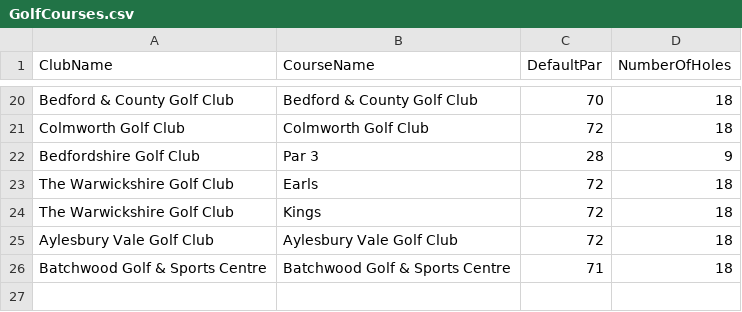
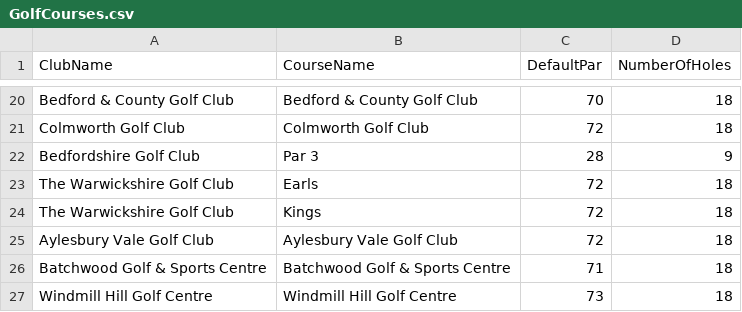
Before and after one commit to blumunki/GolfTrackerApp, a CSV file: GolfTrackerApp.Web/Data/GolfCourses.csv, drawn as a sheet; only a part is shown, gaps mark what is left out.

```diff
--- a/GolfTrackerApp.Web/Data/GolfCourses.csv
+++ b/GolfTrackerApp.Web/Data/GolfCourses.csv
@@ -26 +26,2 @@ Aylesbury Vale Golf Club,Aylesbury Vale Golf Club,72,18
 Batchwood Golf & Sports Centre,Batchwood Golf & Sports Centre,71,18
+Windmill Hill Golf Centre,Windmill Hill Golf Centre,73,18
```
Also changed, not shown: GolfTrackerApp.Web/Data/GolfClubs.csv, GolfTrackerApp.Web/Data/Holes.csv, 1 other file.
